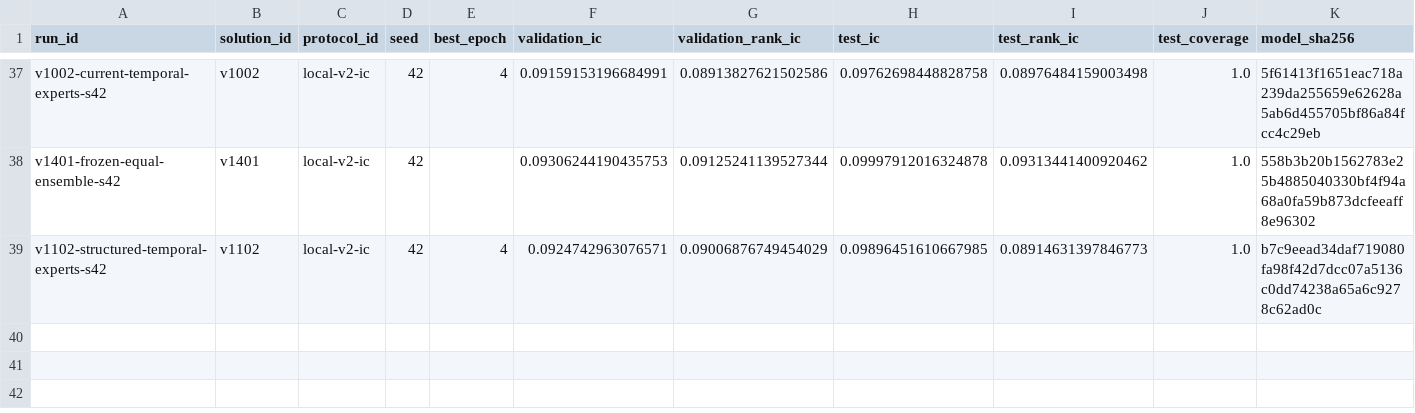
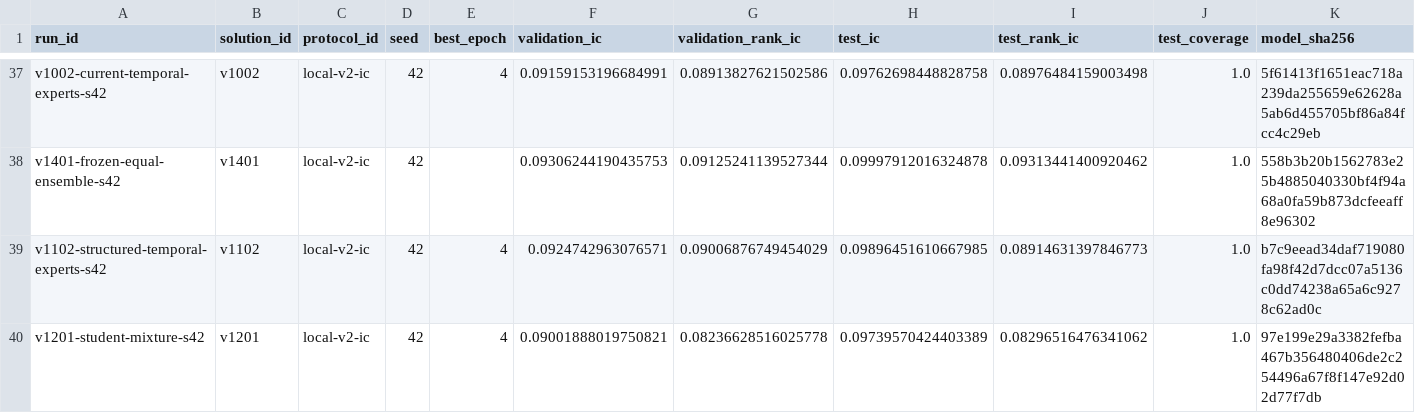
Before and after one commit to ChangzheMa/jycapital, a CSV file: experiments/runs.csv, drawn as a sheet; only a part is shown, gaps mark what is left out; rows hold the shown columns only; the diff names each change by its address in the sheet, - before the commit and + after, or states it on an @@ line.

```diff
--- a/experiments/runs.csv
+++ b/experiments/runs.csv
+row 40: v1201-student-mixture-s42 | v1201 | local-v2-ic | 42 | 4 | 0.09001888019750821 | 0.08236628516025778 | 0.09739570424403389 | 0.08296516476341062 | 1.0 | 97e199e29a3382fefba467b356480406de2c254496a67f8f147e92d02d77f7db
```
Also changed, not shown: 14 other files.
